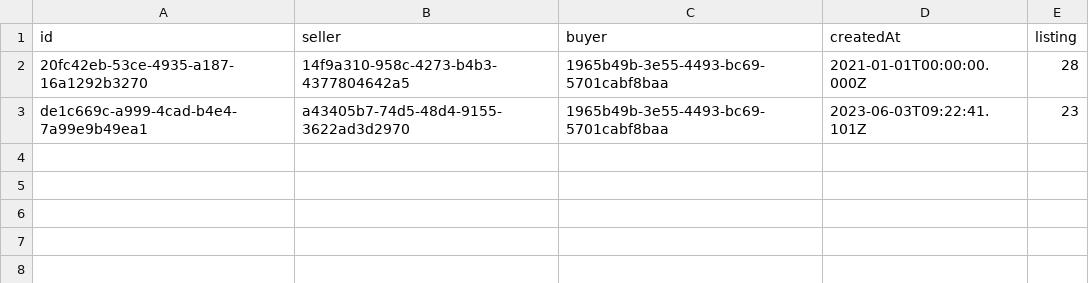
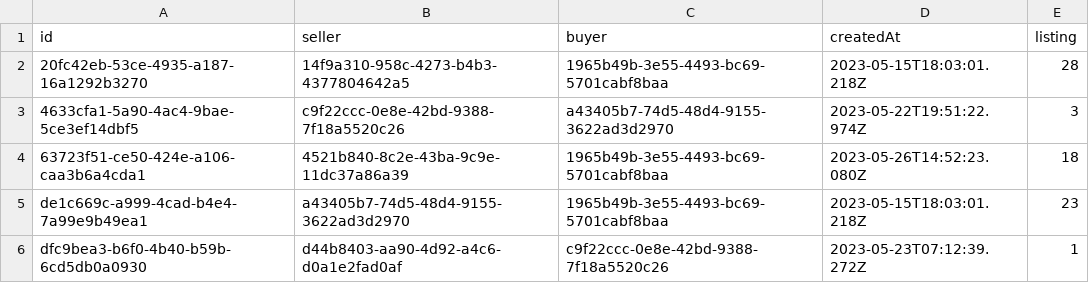
Before and after one commit to Axiver/inc-pet-projects, a CSV file: apps/s3-archival/output/2023-06-04/rooms.csv, drawn as a sheet.

Commit message:
deletes archived data from the database

```diff
--- a/apps/s3-archival/output/2023-06-04/rooms.csv
+++ b/apps/s3-archival/output/2023-06-04/rooms.csv
@@ -1,3 +1,6 @@
 "id","seller","buyer","createdAt","listing"
-"20fc42eb-53ce-4935-a187-16a1292b3270","14f9a310-958c-4273-b4b3-4377804642a5","1965b49b-3e55-4493-bc69-5701cabf8baa","2021-01-01T00:00:00.000Z",28
-"de1c669c-a999-4cad-b4e4-7a99e9b49ea1","a43405b7-74d5-48d4-9155-3622ad3d2970","1965b49b-3e55-4493-bc69-5701cabf8baa","2023-06-03T09:22:41.101Z",23
+"20fc42eb-53ce-4935-a187-16a1292b3270","14f9a310-958c-4273-b4b3-4377804642a5","1965b49b-3e55-4493-bc69-5701cabf8baa","2023-05-15T18:03:01.218Z",28
+"4633cfa1-5a90-4ac4-9bae-5ce3ef14dbf5","c9f22ccc-0e8e-42bd-9388-7f18a5520c26","a43405b7-74d5-48d4-9155-3622ad3d2970","2023-05-22T19:51:22.974Z",3
+"63723f51-ce50-424e-a106-caa3b6a4cda1","4521b840-8c2e-43ba-9c9e-11dc37a86a39","1965b49b-3e55-4493-bc69-5701cabf8baa","2023-05-26T14:52:23.080Z",18
+"de1c669c-a999-4cad-b4e4-7a99e9b49ea1","a43405b7-74d5-48d4-9155-3622ad3d2970","1965b49b-3e55-4493-bc69-5701cabf8baa","2023-05-15T18:03:01.218Z",23
+"dfc9bea3-b6f0-4b40-b59b-6cd5db0a0930","d44b8403-aa90-4d92-a4c6-d0a1e2fad0af","c9f22ccc-0e8e-42bd-9388-7f18a5520c26","2023-05-23T07:12:39.272Z",1
```
Also changed, not shown: apps/s3-archival/output/2023-06-04/advertisements.csv, apps/s3-archival/output/2023-06-04/messages.csv, 6 other files.
